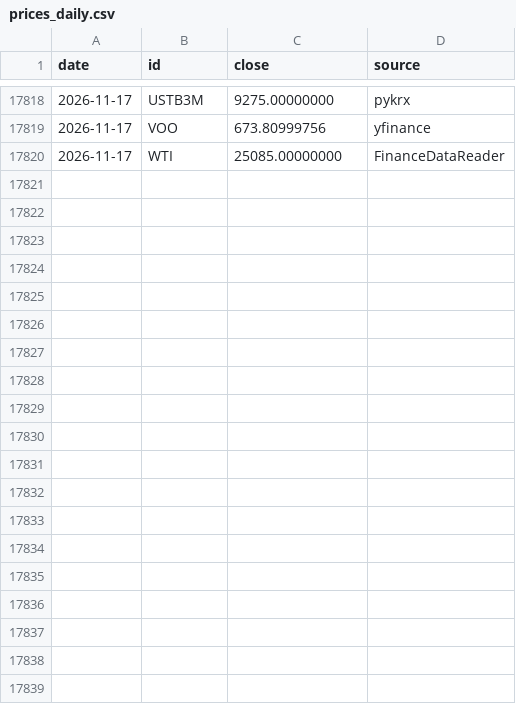
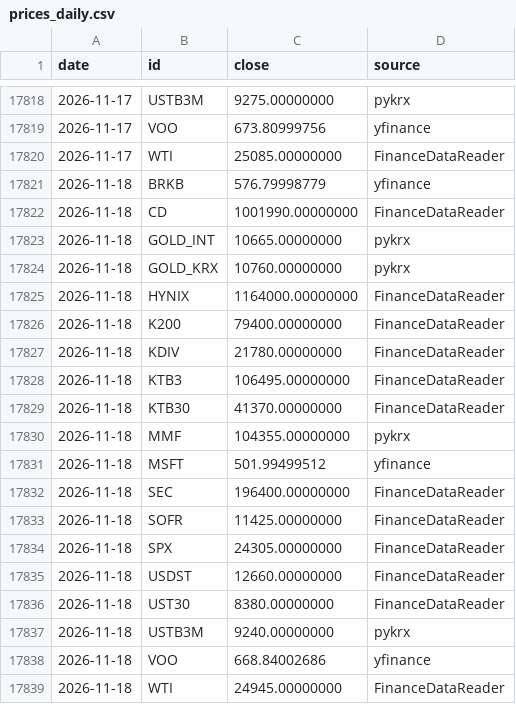
Before and after one commit to HeathPark/Macro-Board, a CSV file: data/prices_daily.csv, drawn as a sheet; only a part is shown, gaps mark what is left out; the diff names each change by its address in the sheet, - before the commit and + after, or states it on an @@ line.

```diff
--- a/data/prices_daily.csv
+++ b/data/prices_daily.csv
+row 17821: 2026-11-18 | BRKB | 576.79998779 | yfinance
+row 17822: 2026-11-18 | CD | 1001990.00000000 | FinanceDataReader
+row 17823: 2026-11-18 | GOLD_INT | 10665.00000000 | pykrx
+row 17824: 2026-11-18 | GOLD_KRX | 10760.00000000 | pykrx
+row 17825: 2026-11-18 | HYNIX | 1164000.00000000 | FinanceDataReader
+row 17826: 2026-11-18 | K200 | 79400.00000000 | FinanceDataReader
+row 17827: 2026-11-18 | KDIV | 21780.00000000 | FinanceDataReader
+row 17828: 2026-11-18 | KTB3 | 106495.00000000 | FinanceDataReader
+row 17829: 2026-11-18 | KTB30 | 41370.00000000 | FinanceDataReader
+row 17830: 2026-11-18 | MMF | 104355.00000000 | pykrx
+row 17831: 2026-11-18 | MSFT | 501.99499512 | yfinance
+row 17832: 2026-11-18 | SEC | 196400.00000000 | FinanceDataReader
+row 17833: 2026-11-18 | SOFR | 11425.00000000 | FinanceDataReader
+row 17834: 2026-11-18 | SPX | 24305.00000000 | FinanceDataReader
+row 17835: 2026-11-18 | USDST | 12660.00000000 | FinanceDataReader
+row 17836: 2026-11-18 | UST30 | 8380.00000000 | FinanceDataReader
+row 17837: 2026-11-18 | USTB3M | 9240.00000000 | pykrx
+row 17838: 2026-11-18 | VOO | 668.84002686 | yfinance
+row 17839: 2026-11-18 | WTI | 24945.00000000 | FinanceDataReader
```
Also changed, not shown: data/macro_daily.csv, 2 other files.
